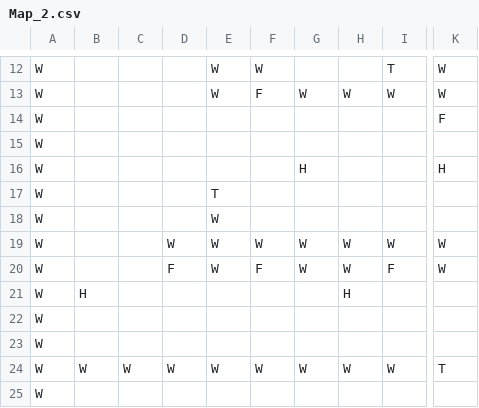
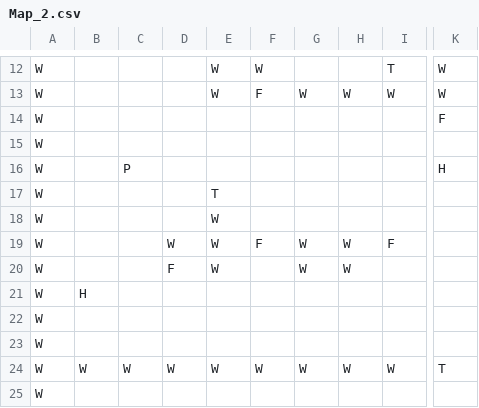
Before and after one commit to TrueFengTingGuo/C-Side-Scrolling-Game, a CSV file: DijkstraDemo/DijkstraDemo/TextureDemo/Map_2.csv, drawn as a sheet; only a part is shown, gaps mark what is left out; the diff names each change by its address in the sheet, - before the commit and + after, or states it on an @@ line.

```diff
--- a/DijkstraDemo/DijkstraDemo/TextureDemo/Map_2.csv
+++ b/DijkstraDemo/DijkstraDemo/TextureDemo/Map_2.csv
-C16: (empty)
+C16: P
-G16: H
+G16: (empty)
-F19: W
+F19: F
-I19: W
+I19: F
-K19:K20: W
+K19:K20: (empty)
-F20: F
+F20: (empty)
-I20: F
+I20: (empty)
-H21: H
+H21: (empty)
```
Also changed, not shown: DijkstraDemo/DijkstraDemo/TextureDemo/Map_1.csv, 18 other files.
